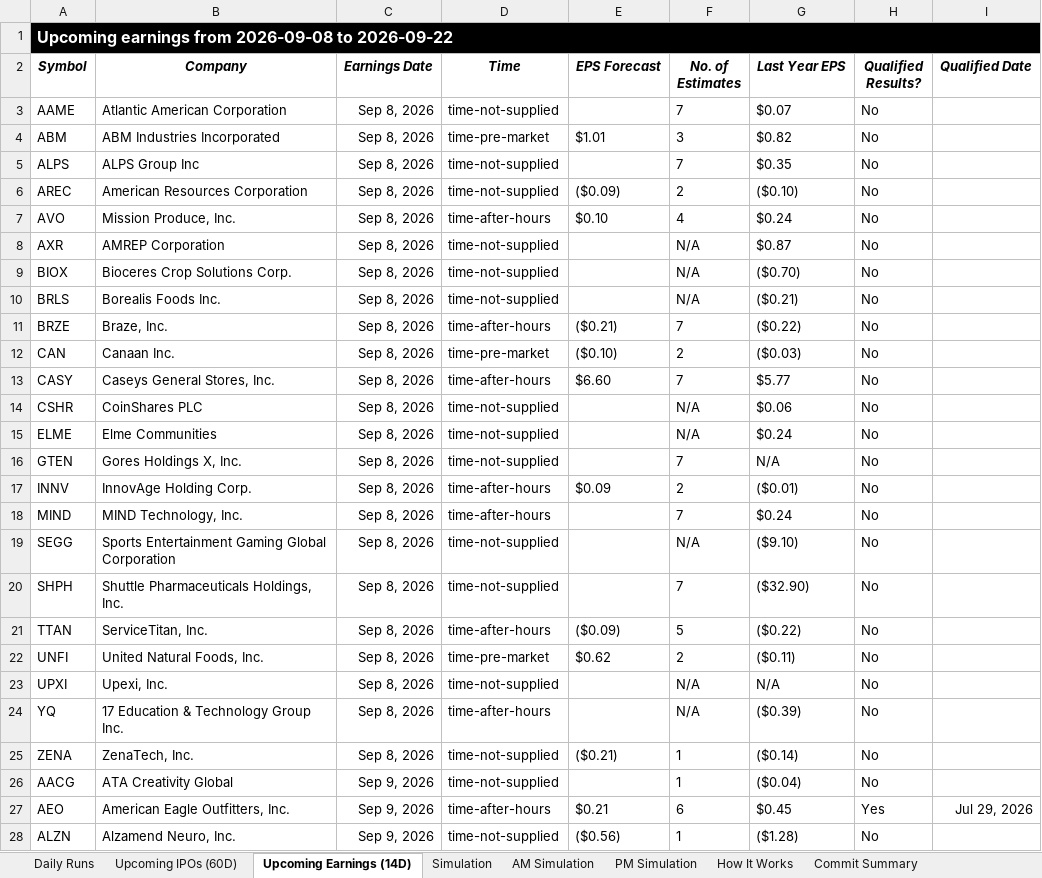
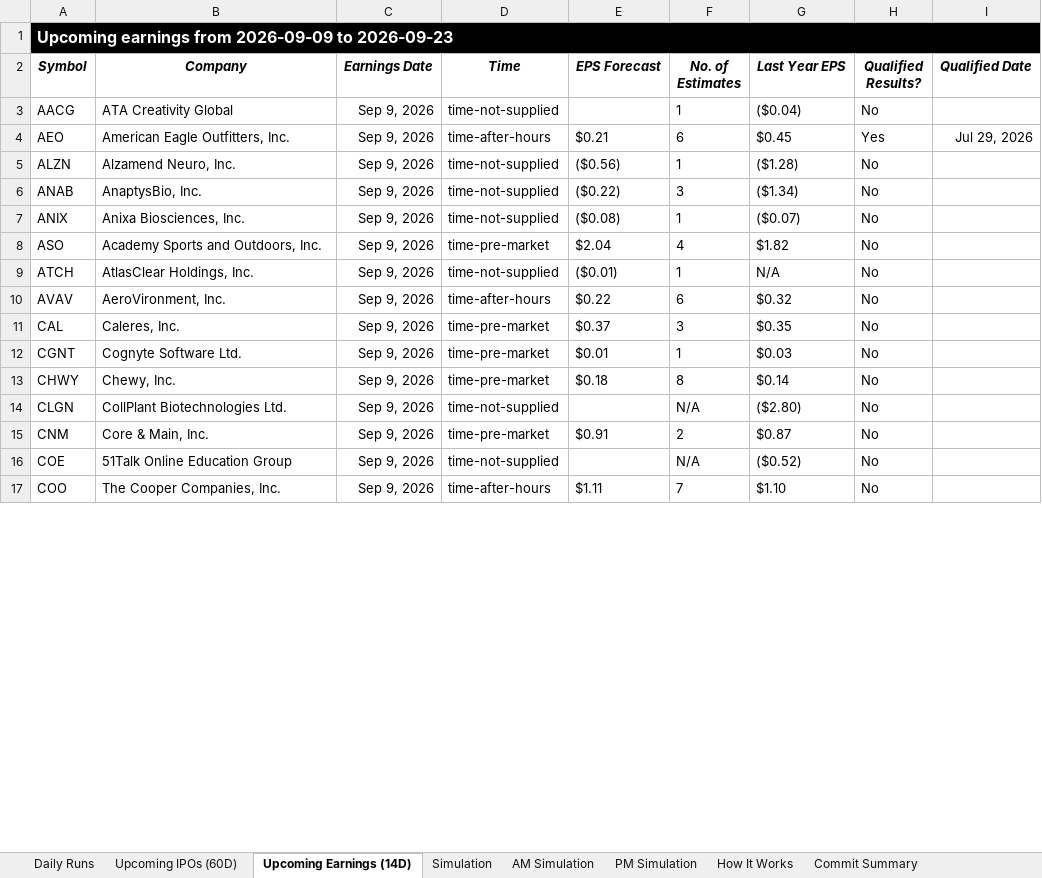
Before and after one commit to codenamev99/invest2.0, an Excel workbook: results.xlsx, sheet Upcoming Earnings (14D), drawn as a sheet; only a part is shown; the shorter side is filled out with more unchanged rows; values as stored, in another font and other column widths than the file's, no borders; removed rows and columns are numbered as before the commit, all else as after; the diff covers the shown part only; the diff names each change by its address in the sheet, - before the commit and + after, or states it on an @@ line.

```diff
--- a/results.xlsx (sheet Upcoming Earnings (14D))
+++ b/results.xlsx (sheet Upcoming Earnings (14D))
-A1 (Symbol): …earnings from 2026-09-08 to 2026-09-22
+A1 (Symbol): …earnings from 2026-09-09 to 2026-09-23
-row 3: AAME | Atlantic American Corporation | Sep 8, 2026 | time-not-supplied |  | 7 | $0.07 | No
-row 4: ABM | ABM Industries Incorporated | Sep 8, 2026 | time-pre-market | $1.01 | 3 | $0.82 | No
-row 5: ALPS | ALPS Group Inc | Sep 8, 2026 | time-not-supplied |  | 7 | $0.35 | No
-row 6: AREC | American Resources Corporation | Sep 8, 2026 | time-not-supplied | ($0.09) | 2 | ($0.10) | No
-row 7: AVO | Mission Produce, Inc. | Sep 8, 2026 | time-after-hours | $0.10 | 4 | $0.24 | No
-row 8: AXR | AMREP Corporation | Sep 8, 2026 | time-not-supplied |  | N/A | $0.87 | No
-row 9: BIOX | Bioceres Crop Solutions Corp. | Sep 8, 2026 | time-not-supplied |  | N/A | ($0.70) | No
-row 10: BRLS | Borealis Foods Inc. | Sep 8, 2026 | time-not-supplied |  | N/A | ($0.21) | No
-row 11: BRZE | Braze, Inc. | Sep 8, 2026 | time-after-hours | ($0.21) | 7 | ($0.22) | No
-row 12: CAN | Canaan Inc. | Sep 8, 2026 | time-pre-market | ($0.10) | 2 | ($0.03) | No
-row 13: CASY | Caseys General Stores, Inc. | Sep 8, 2026 | time-after-hours | $6.60 | 7 | $5.77 | No
-row 14: CSHR | CoinShares PLC | Sep 8, 2026 | time-not-supplied |  | N/A | $0.06 | No
-row 15: ELME | Elme Communities | Sep 8, 2026 | time-not-supplied |  | N/A | $0.24 | No
-row 16: GTEN | Gores Holdings X, Inc. | Sep 8, 2026 | time-not-supplied |  | 7 | N/A | No
-row 17: INNV | InnovAge Holding Corp. | Sep 8, 2026 | time-after-hours | $0.09 | 2 | ($0.01) | No
-row 18: MIND | MIND Technology, Inc. | Sep 8, 2026 | time-after-hours |  | 7 | $0.24 | No
-row 19: SEGG | Sports Entertainment Gaming Global Corporation | Sep 8, 2026 | time-not-supplied |  | N/A | ($9.10) | No
-row 20: SHPH | Shuttle Pharmaceuticals Holdings, Inc. | Sep 8, 2026 | time-not-supplied |  | 7 | ($32.90) | No
-row 21: TTAN | ServiceTitan, Inc. | Sep 8, 2026 | time-after-hours | ($0.09) | 5 | ($0.22) | No
-row 22: UNFI | United Natural Foods, Inc. | Sep 8, 2026 | time-pre-market | $0.62 | 2 | ($0.11) | No
-row 23: UPXI | Upexi, Inc. | Sep 8, 2026 | time-not-supplied |  | N/A | N/A | No
-row 24: YQ | 17 Education & Technology Group Inc. | Sep 8, 2026 | time-after-hours |  | N/A | ($0.39) | No
-row 25: ZENA | ZenaTech, Inc. | Sep 8, 2026 | time-not-supplied | ($0.21) | 1 | ($0.14) | No
```
Also changed, not shown: 23 added rows, 12 removed rows and 20 edited cells elsewhere in this sheet, sheet Daily Runs, sheet PM Simulation, sheet AM Simulation, sheet Simulation, sheet Upcoming IPOs (60D).
